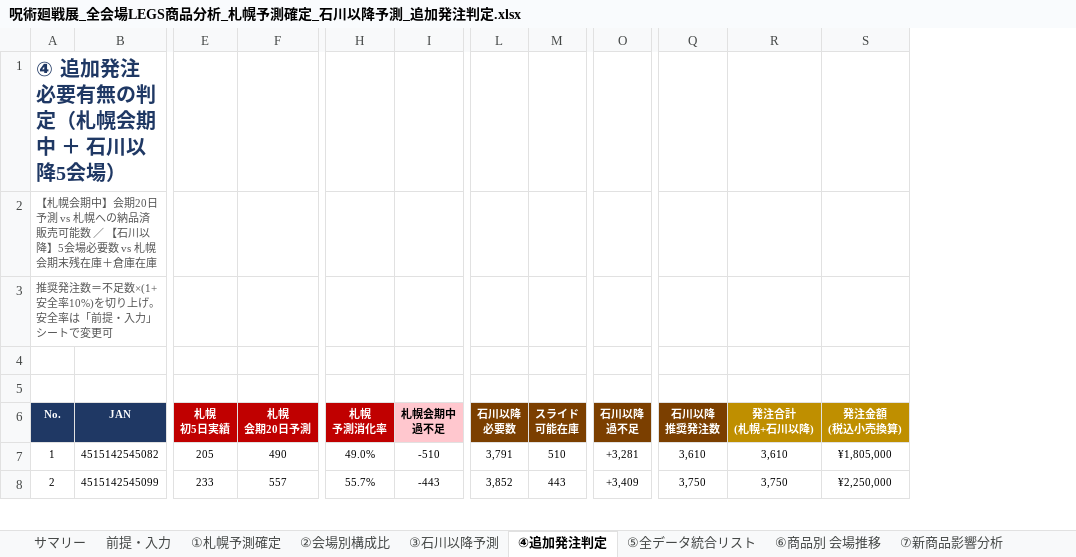
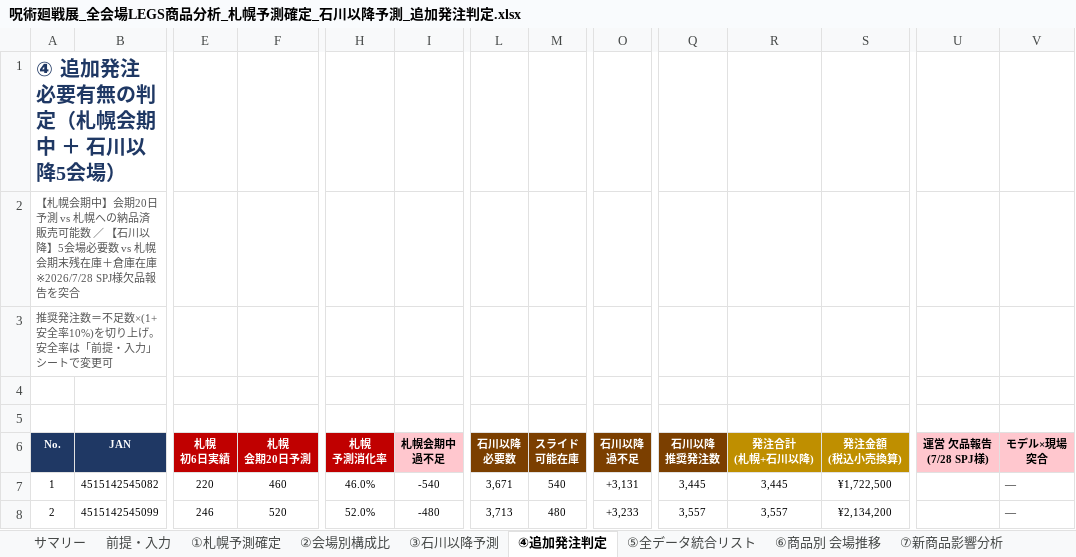
Before and after one commit to maa-a/Antigravity-test, an Excel workbook: 呪術廻戦展_全会場LEGS商品分析_札幌予測確定_石川以降予測_追加発注判定.xlsx, sheet ④追加発注判定, drawn as a sheet; only a part is shown, gaps mark what is left out; values as stored, in another font and other column widths than the file's, no borders; conditional formats not drawn; ↵ is a line break in a cell; the diff covers the shown part only; the diff names each change by its address in the sheet, - before the commit and + after, or states it on an @@ line.

```diff
--- a/呪術廻戦展_全会場LEGS商品分析_札幌予測確定_石川以降予測_追加発注判定.xlsx (sheet ④追加発注判定)
+++ b/呪術廻戦展_全会場LEGS商品分析_札幌予測確定_石川以降予測_追加発注判定.xlsx (sheet ④追加発注判定)
+column U (運営 欠品報告 (7/28 SPJ様)), empty
+column V (モデル×現場 突合), rows 7-8: — | —
-A2 (No.): …倉庫在庫
+A2 (No.): …倉庫在庫 ※2026/7/28 SPJ様欠品報告を突合
-E6: 札幌 ↵ 初5日実績
+E6: 札幌 ↵ 初6日実績
-E7 (札幌 初6日実績): 205
+E7 (札幌 初6日実績): 220
-F7 (札幌 会期20日予測): 490
+F7 (札幌 会期20日予測): 460
-H7 (札幌 予測消化率): 49.0%
+H7 (札幌 予測消化率): 46.0%
-I7 (札幌会期中 過不足): -510
+I7 (札幌会期中 過不足): -540
-L7 (石川以降 必要数): 3,791
+L7 (石川以降 必要数): 3,671
-M7 (スライド 可能在庫): 510
+M7 (スライド 可能在庫): 540
-O7 (石川以降 過不足): +3,281
+O7 (石川以降 過不足): +3,131
-Q7 (石川以降 推奨発注数): 3,610
+Q7 (石川以降 推奨発注数): 3,445
-R7 (発注合計 (札幌+石川以降)): 3,610
+R7 (発注合計 (札幌+石川以降)): 3,445
-S7 (発注金額 (税込小売換算)): ¥1,805,000
+S7 (発注金額 (税込小売換算)): ¥1,722,500
-E8 (札幌 初6日実績): 233
+E8 (札幌 初6日実績): 246
-F8 (札幌 会期20日予測): 557
+F8 (札幌 会期20日予測): 520
-H8 (札幌 予測消化率): 55.7%
+H8 (札幌 予測消化率): 52.0%
-I8 (札幌会期中 過不足): -443
+I8 (札幌会期中 過不足): -480
-L8 (石川以降 必要数): 3,852
+L8 (石川以降 必要数): 3,713
-M8 (スライド 可能在庫): 443
+M8 (スライド 可能在庫): 480
-O8 (石川以降 過不足): +3,409
+O8 (石川以降 過不足): +3,233
-Q8 (石川以降 推奨発注数): 3,750
+Q8 (石川以降 推奨発注数): 3,557
-R8 (発注合計 (札幌+石川以降)): 3,750
+R8 (発注合計 (札幌+石川以降)): 3,557
-S8 (発注金額 (税込小売換算)): ¥2,250,000
+S8 (発注金額 (税込小売換算)): ¥2,134,200
```
Also changed, not shown: 1 added row, 1 removed row and 305 edited cells elsewhere in this sheet, sheet ①札幌予測確定, sheet ⑤全データ統合リスト, sheet ③石川以降予測, sheet ⑥商品別 会場推移, sheet ②会場別構成比, sheet サマリー, 2 more sheets, formulas that keep their value.
